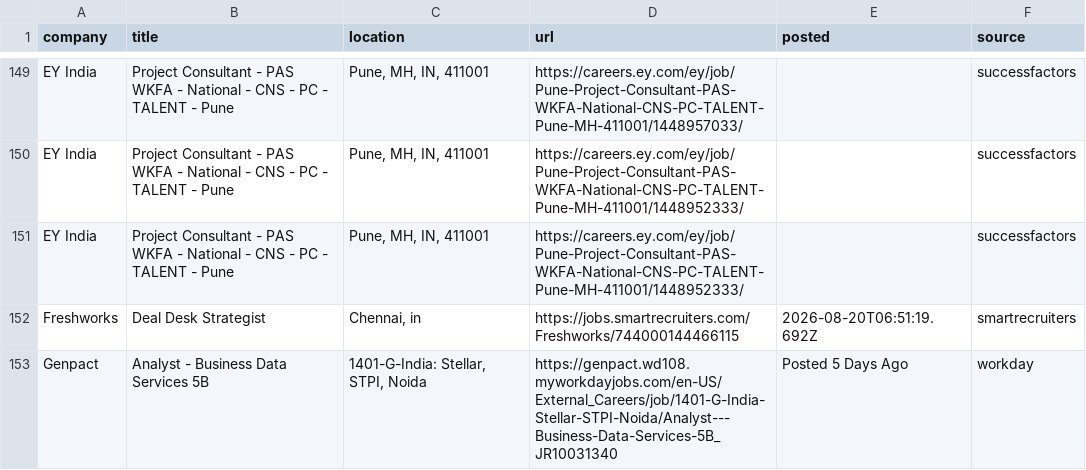
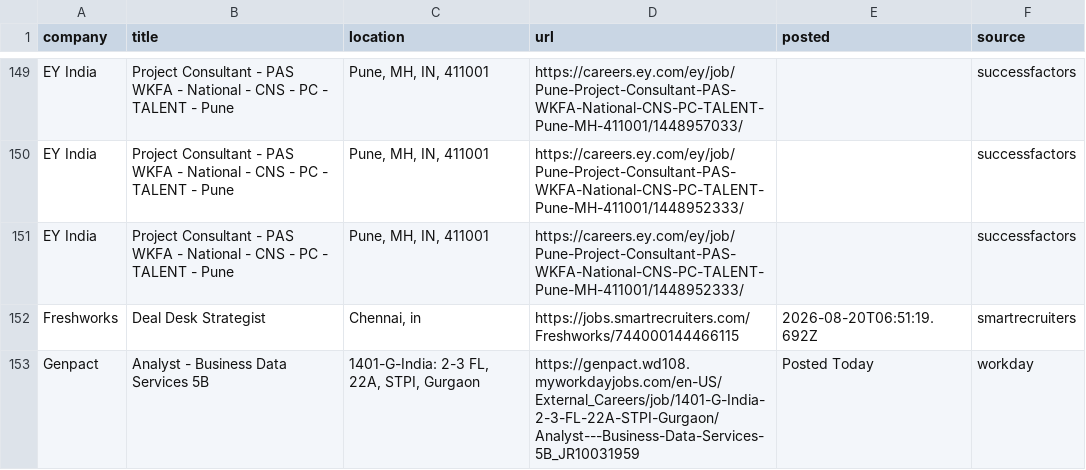
Before and after one commit to Develpr007/jobwatch, a CSV file: output/all_relevant_open.csv, drawn as a sheet; only a part is shown, gaps mark what is left out; the shorter side is filled out with more unchanged rows; the diff covers the shown part only.

```diff
--- a/output/all_relevant_open.csv
+++ b/output/all_relevant_open.csv
@@ -152 +152,2 @@ EY India,Project Consultant - PAS WKFA - National - CNS - PC - TALENT - Pune,"Pu
 Freshworks,Deal Desk Strategist ,"Chennai, in",https://jobs.smartrecruiters.com/Freshworks/744000144466115,2026-08-20T06:51:19.692Z,smartrecruiters
+Genpact,Analyst - Business Data Services 5B,"1401-G-India: 2-3 FL, 22A, STPI, Gurgaon",https://genpact.wd108.myworkdayjobs.com/en-US/External_Careers/job/1401-G-India-2-3-FL-22A-STPI-Gurgaon/Analyst---Business-Data-Services-5B_JR10031959,Posted Today,workday
```
Also changed, not shown: 5 added rows and 2 edited cells elsewhere in this file, output/new_jobs.csv, 3 other files.
